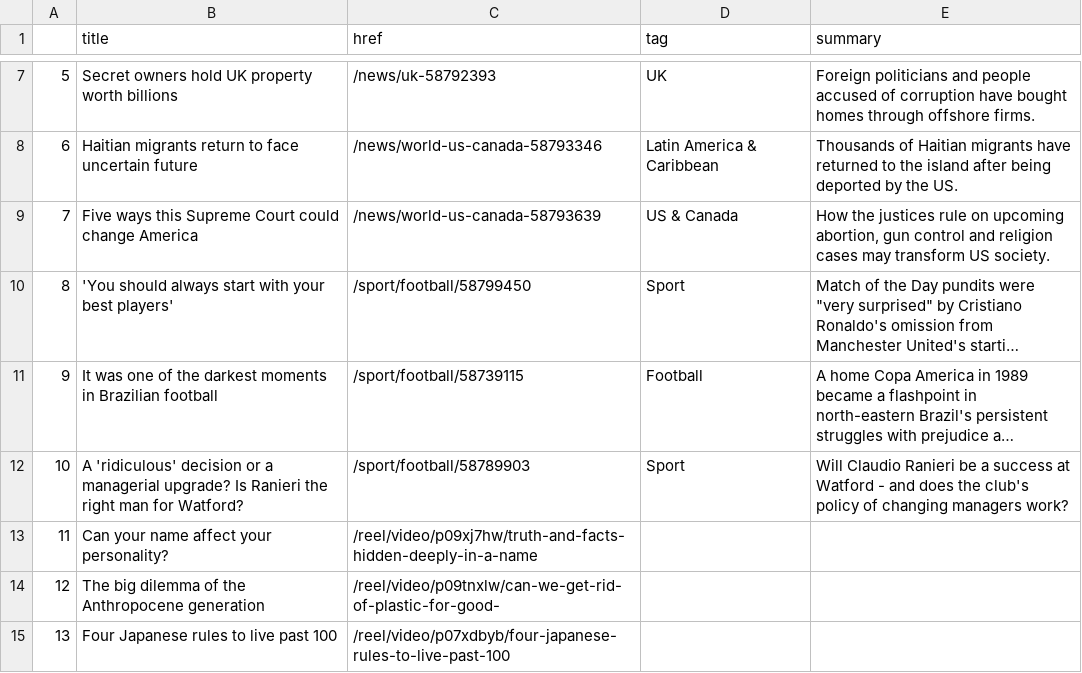
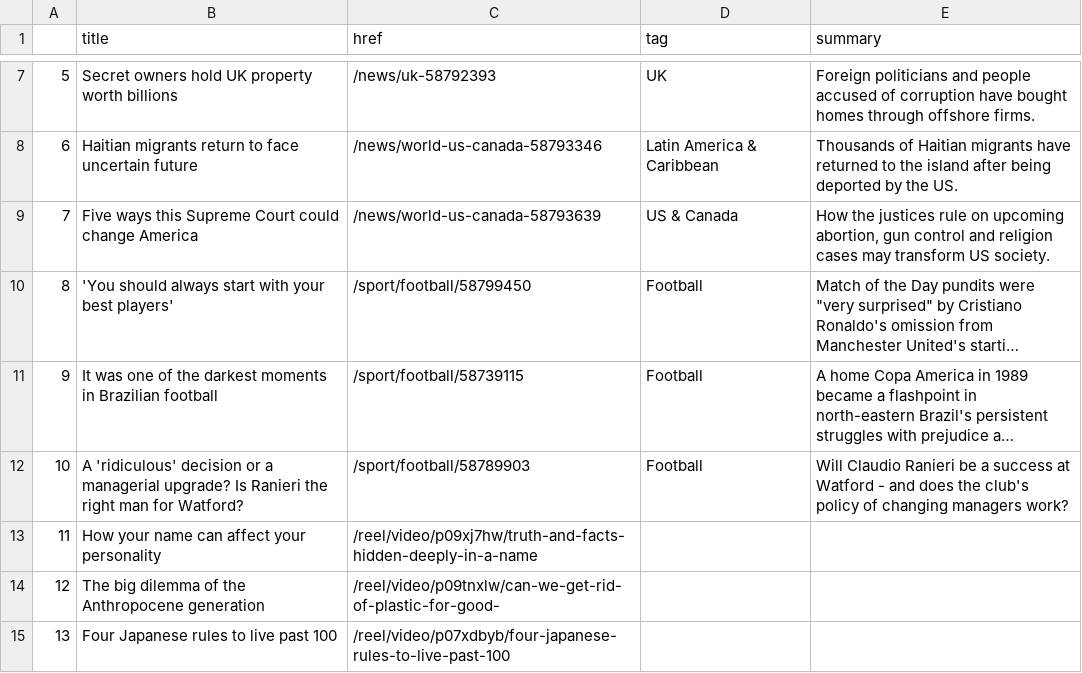
Before and after one commit to msalexford/automatic-scraper, a CSV file: bbc-headlines.csv, drawn as a sheet; only a part is shown, gaps mark what is left out; long unchanged cells end in …; the diff names each change by its address in the sheet, - before the commit and + after, or states it on an @@ line.

```diff
--- a/bbc-headlines.csv
+++ b/bbc-headlines.csv
-D10 (tag): Sport
+D10 (tag): Football
-D12 (tag): Sport
+D12 (tag): Football
-B13 (title): Can your name affect your personality?
+B13 (title): How your name can affect your personality
```
